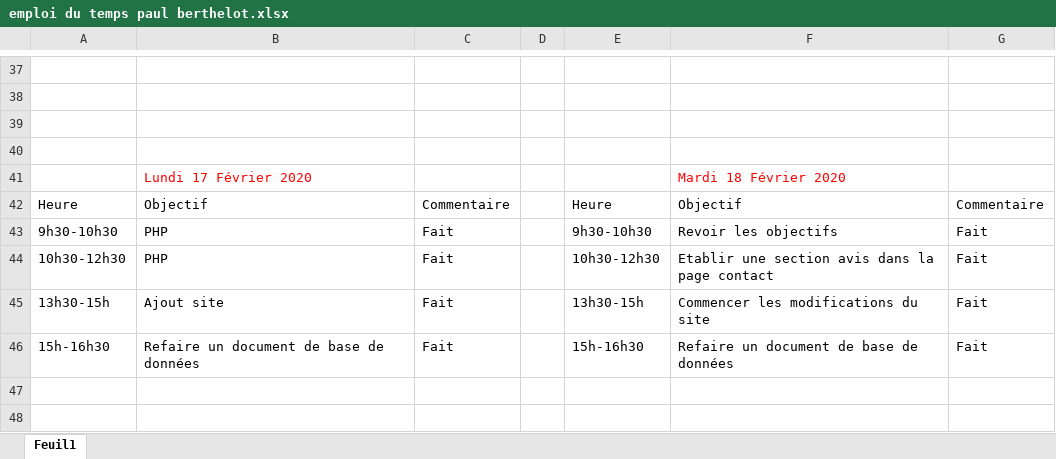
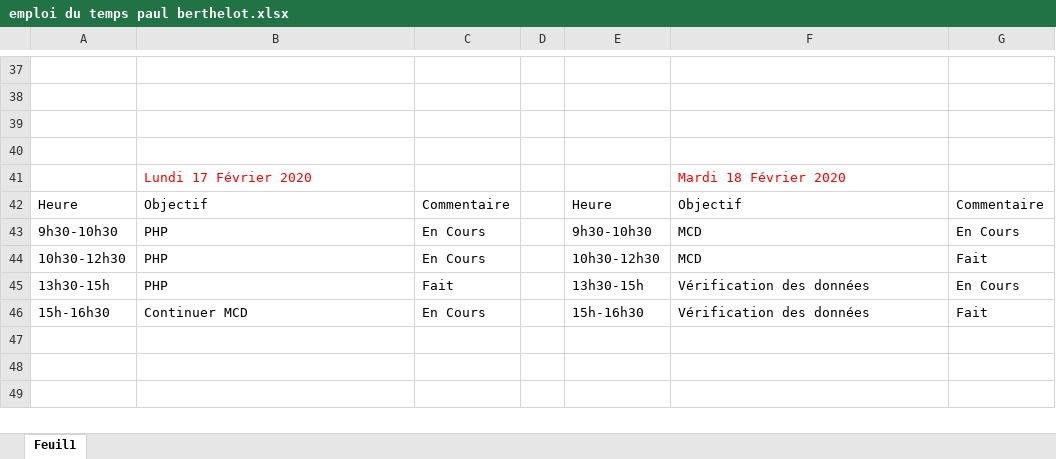
Before and after one commit to PaulBerthelot7/paulberthelot-portfolio, an Excel workbook: Dossier/emploi du temps paul berthelot.xlsx, sheet Feuil1, drawn as a sheet; only a part is shown, gaps mark what is left out; the shorter side is filled out with more unchanged rows; values as stored, in another font and other column widths than the file's, no borders; the diff names each change by its address in the sheet, - before the commit and + after, or states it on an @@ line.

Commit message:
ajout login

```diff
--- a/Dossier/emploi du temps paul berthelot.xlsx (sheet Feuil1)
+++ b/Dossier/emploi du temps paul berthelot.xlsx (sheet Feuil1)
-C43:C44: Fait
+C43:C44: En Cours
-F43: Revoir les objectifs
+F43: MCD
-G43: Fait
+G43: En Cours
-F44: Etablir une section avis dans la page contact
+F44: MCD
-B45: Ajout site
+B45: PHP
-F45: Commencer les modifications du site
+F45: Vérification des données
-G45: Fait
+G45: En Cours
-B46: Refaire un document de base de données
+B46: Continuer MCD
-C46: Fait
+C46: En Cours
-F46: Refaire un document de base de données
+F46: Vérification des données
```
Also changed, not shown: Dossier/dictionnaire de donnée.xlsx, 12 other files.
